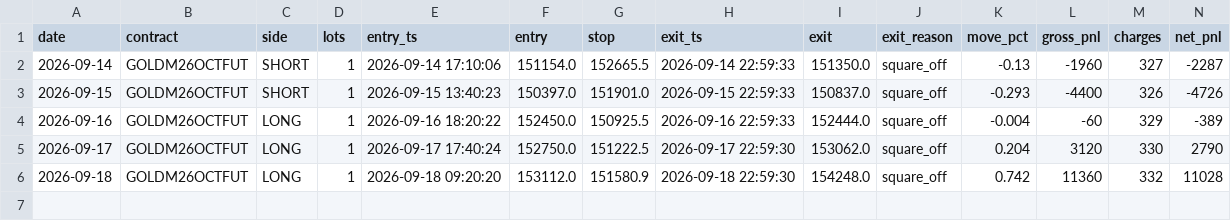
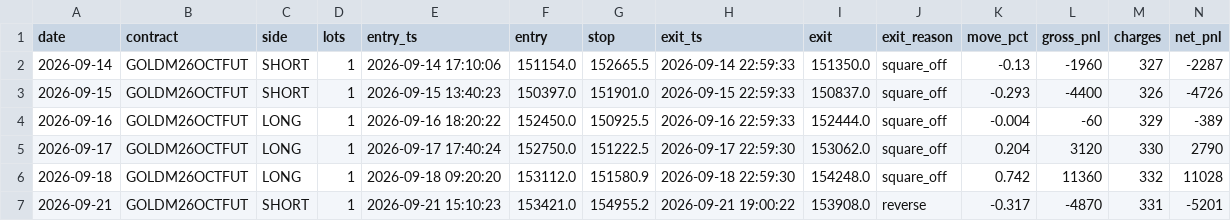
Before and after one commit to tejassukale79-art/nifty-credit-spread-paper, a CSV file: results/gm_trades.csv, drawn as a sheet; only a part is shown; rows hold the shown columns only; the diff names each change by its address in the sheet, - before the commit and + after, or states it on an @@ line.

```diff
--- a/results/gm_trades.csv
+++ b/results/gm_trades.csv
+row 7: 2026-09-21 | GOLDM26OCTFUT | SHORT | 1 | 2026-09-21 15:10:23 | 153421.0 | 154955.2 | 2026-09-21 19:00:22 | 153908.0 | reverse | -0.317 | -4870 | 331 | -5201
```
Also changed, not shown: 2 other files.
